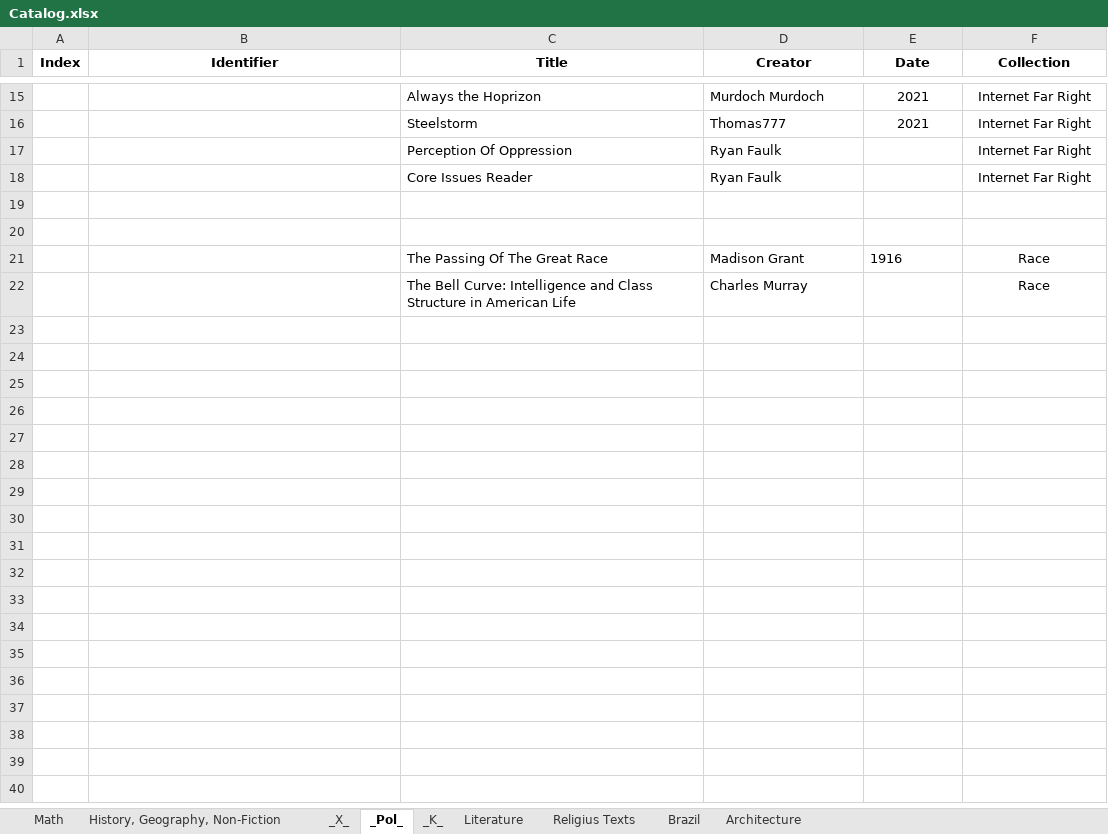
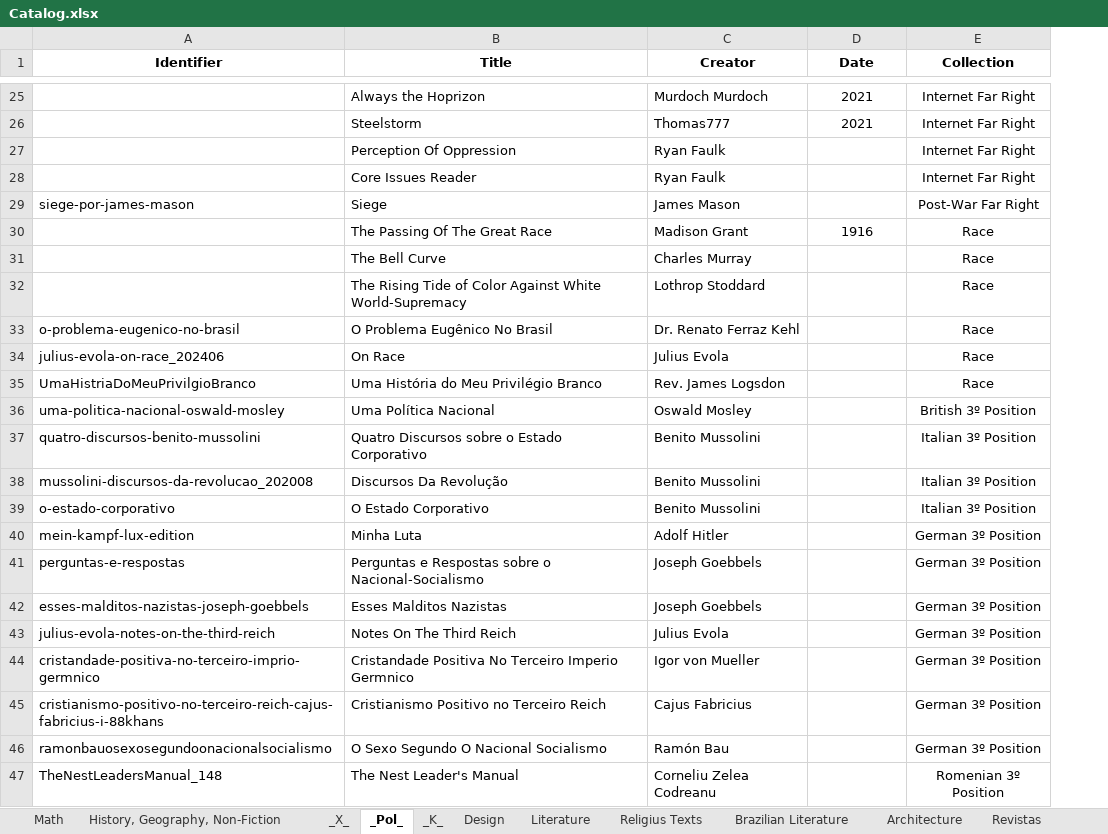
Before and after one commit to GabrielCalheiros/Biblioteca_Bases, an Excel workbook: Catalog.xlsx, sheet _Pol_, drawn as a sheet; only a part is shown, gaps mark what is left out; values as stored, in another font and other column widths than the file's, no borders; removed rows and columns are numbered as before the commit, all else as after; the diff covers the shown part only; the diff names each change by its address in the sheet, - before the commit and + after, or states it on an @@ line.

```diff
--- a/Catalog.xlsx (sheet _Pol_)
+++ b/Catalog.xlsx (sheet _Pol_)
-sheet tab: Brazil
+sheet tab: Design
+sheet tab: Brazilian Literature
+sheet tab: Revistas
-column A (Index), empty
-row 29: (empty)
+row 29: siege-por-james-mason | Siege | James Mason |  | Post-War Far Right
-row 20: (empty)
-D30 alignment: left
+D30 alignment: center
-B31 (Title): The Bell Curve: Intelligence and Class Structure in American Life
+B31 (Title): The Bell Curve
+row 32:  | The Rising Tide of Color Against White World-Supremacy | Lothrop Stoddard |  | Race
+row 33: o-problema-eugenico-no-brasil | O Problema Eugênico No Brasil | Dr. Renato Ferraz Kehl |  | Race
+row 34: julius-evola-on-race_202406 | On Race | Julius Evola |  | Race
+row 35: UmaHistriaDoMeuPrivilgioBranco | Uma História do Meu Privilégio Branco | Rev. James Logsdon |  | Race
+row 36: uma-politica-nacional-oswald-mosley | Uma Política Nacional | Oswald Mosley |  | British 3º Position
+row 37: quatro-discursos-benito-mussolini | Quatro Discursos sobre o Estado Corporativo | Benito Mussolini |  | Italian 3º Position
+row 38: mussolini-discursos-da-revolucao_202008 | Discursos Da Revolução | Benito Mussolini |  | Italian 3º Position
+row 39: o-estado-corporativo | O Estado Corporativo | Benito Mussolini |  | Italian 3º Position
+row 40: mein-kampf-lux-edition | Minha Luta | Adolf Hitler |  | German 3º Position
+row 41: perguntas-e-respostas | Perguntas e Respostas sobre o Nacional-Socialismo | Joseph Goebbels |  | German 3º Position
+row 42: esses-malditos-nazistas-joseph-goebbels | Esses Malditos Nazistas | Joseph Goebbels |  | German 3º Position
+row 43: julius-evola-notes-on-the-third-reich | Notes On The Third Reich | Julius Evola |  | German 3º Position
+row 44: cristandade-positiva-no-terceiro-imprio-germnico | Cristandade Positiva No Terceiro Imperio Germnico | Igor von Mueller |  | German 3º Position
+row 45: cristianismo-positivo-no-terceiro-reich-cajus-fabricius-i-88khans | Cristianismo Positivo no Terceiro Reich | Cajus Fabricius |  | German 3º Position
+row 46: ramonbauosexosegundoonacionalsocialismo | O Sexo Segundo O Nacional Socialismo | Ramón Bau |  | German 3º Position
+row 47: TheNestLeadersManual_148 | The Nest Leader's Manual | Corneliu Zelea Codreanu |  | Romenian 3º Position
```
Also changed, not shown: 44 added rows and 1 edited cell elsewhere in this sheet, sheet Literature, sheet History, Geography, Non-Fiction, sheet _X_, sheet Religius Texts, sheet Architecture, sheet Math, 1 other file.
